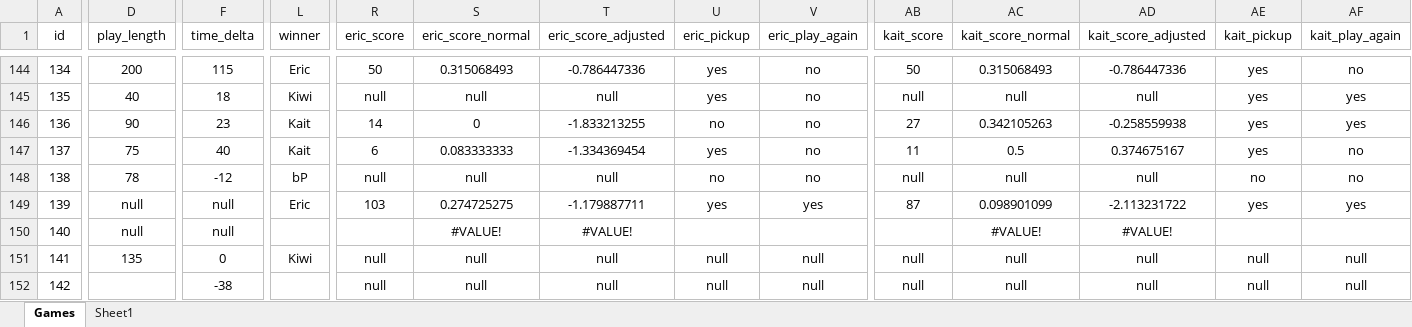
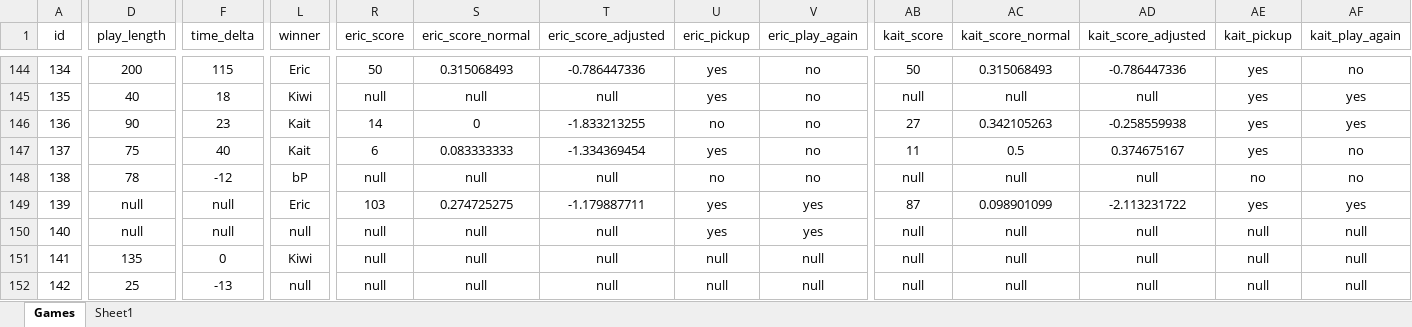
Before and after one commit to PNJaenichen/PNJaenichen.github.io, an Excel workbook: projects/firstTurnData/FirstTurnCombined.xlsx, sheet Games, drawn as a sheet; only a part is shown, gaps mark what is left out; values as stored, in another font and other column widths than the file's, no borders; the diff covers the shown part only; the diff names each change by its address in the sheet, - before the commit and + after, or states it on an @@ line.

Commit message:
Updated First Turn data

```diff
--- a/projects/firstTurnData/FirstTurnCombined.xlsx (sheet Games)
+++ b/projects/firstTurnData/FirstTurnCombined.xlsx (sheet Games)
-L150 (winner): (empty)
+L150 (winner): null
-R150 (eric_score): (empty)
+R150 (eric_score): null
-S150 (eric_score_normal): #VALUE!
+S150 (eric_score_normal): null
-T150 (eric_score_adjusted): #VALUE!
+T150 (eric_score_adjusted): null
-U150 (eric_pickup): (empty)
+U150 (eric_pickup): yes
-V150 (eric_play_again): (empty)
+V150 (eric_play_again): yes
-AB150 (kait_score): (empty)
+AB150 (kait_score): null
-AC150 (kait_score_normal): #VALUE!
+AC150 (kait_score_normal): null
-AD150 (kait_score_adjusted): #VALUE!
+AD150 (kait_score_adjusted): null
-AE150 (kait_pickup): (empty)
+AE150 (kait_pickup): null
-AF150 (kait_play_again): (empty)
+AF150 (kait_play_again): null
-D152 (play_length): (empty)
+D152 (play_length): 25
-F152 (time_delta): -38
+F152 (time_delta): -13
-L152 (winner): (empty)
+L152 (winner): null
```
Also changed, not shown: 39 edited cells elsewhere in this sheet.
